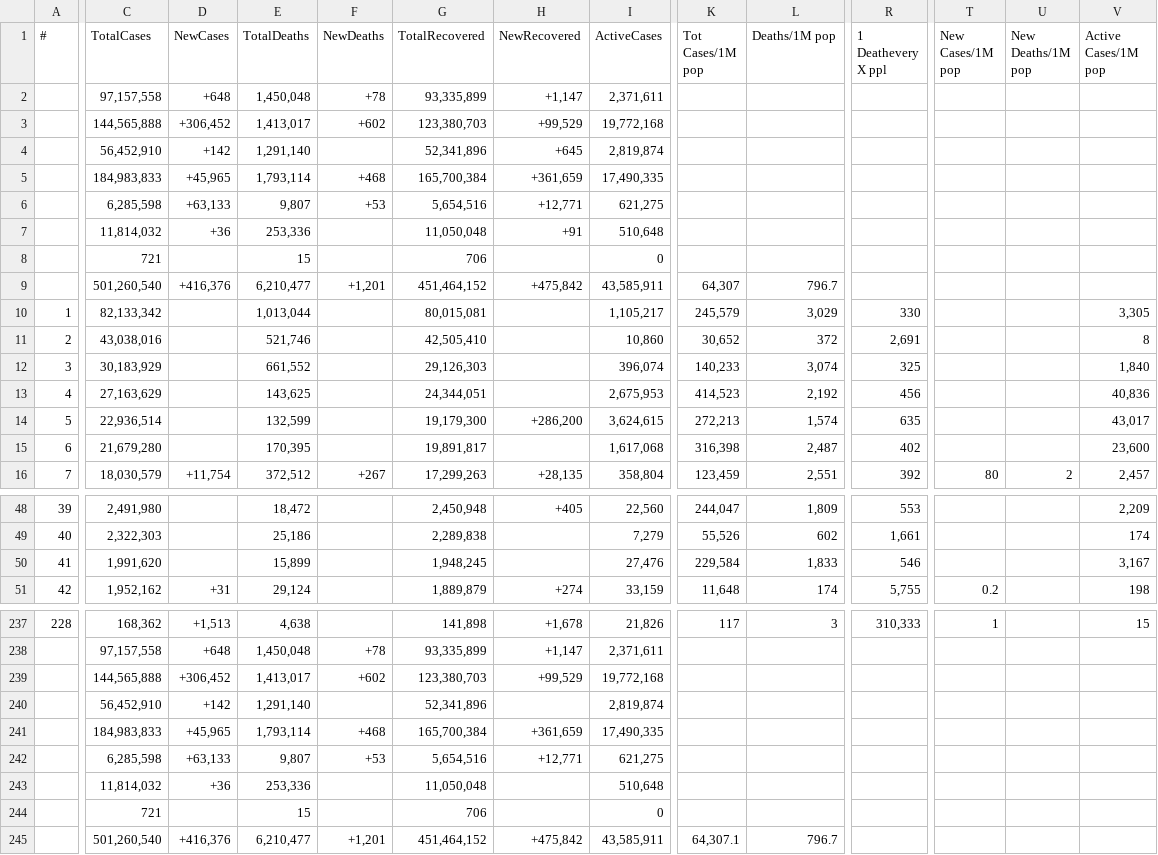
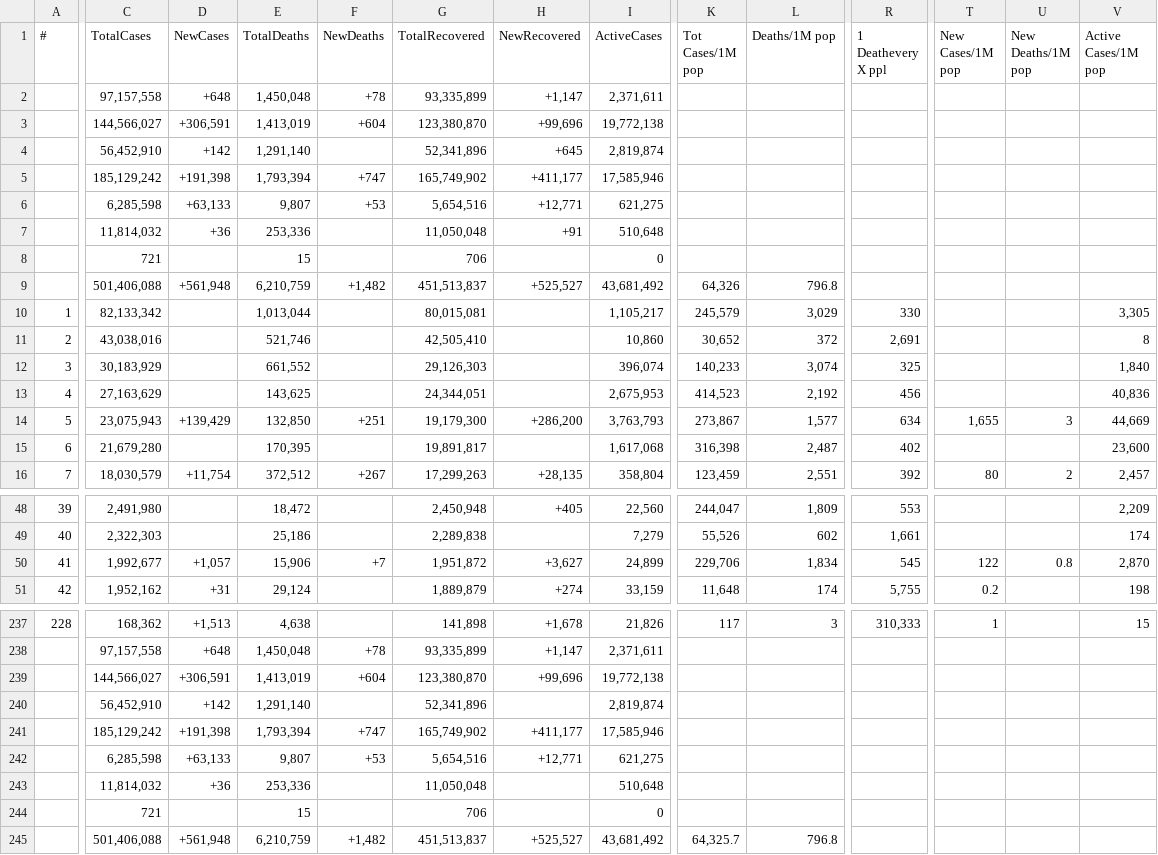
Before and after one commit to Covid-Data-API/Worldometer-Covid-Data-API, a CSV file: Table1.csv, drawn as a sheet; only a part is shown, gaps mark what is left out; removed rows and columns are numbered as before the commit, all else as after; rows hold the shown columns only; the diff covers the shown part only; the diff names each change by its address in the sheet, - before the commit and + after, or states it on an @@ line.

```diff
--- a/Table1.csv
+++ b/Table1.csv
-row 3:  | 144,565,888 | +306,452 | 1,413,017 | +602 | 123,380,703 | +99,529 | 19,772,168
+row 3:  | 144,566,027 | +306,591 | 1,413,019 | +604 | 123,380,870 | +99,696 | 19,772,138
-row 5:  | 184,983,833 | +45,965 | 1,793,114 | +468 | 165,700,384 | +361,659 | 17,490,335
+row 5:  | 185,129,242 | +191,398 | 1,793,394 | +747 | 165,749,902 | +411,177 | 17,585,946
-row 9:  | 501,260,540 | +416,376 | 6,210,477 | +1,201 | 451,464,152 | +475,842 | 43,585,911 | 64,307 | 796.7
+row 9:  | 501,406,088 | +561,948 | 6,210,759 | +1,482 | 451,513,837 | +525,527 | 43,681,492 | 64,326 | 796.8
-C14 (TotalCases): 22,936,514
+C14 (TotalCases): 23,075,943
-D14 (NewCases): (empty)
+D14 (NewCases): +139,429
-E14 (TotalDeaths): 132,599
+E14 (TotalDeaths): 132,850
-F14 (NewDeaths): (empty)
+F14 (NewDeaths): +251
-I14 (ActiveCases): 3,624,615
+I14 (ActiveCases): 3,763,793
-K14 (Tot Cases/1M pop): 272,213
+K14 (Tot Cases/1M pop): 273,867
-L14 (Deaths/1M pop): 1,574
+L14 (Deaths/1M pop): 1,577
-R14 (1 Deathevery X ppl): 635
+R14 (1 Deathevery X ppl): 634
-T14 (New Cases/1M pop): (empty)
+T14 (New Cases/1M pop): 1,655
-U14 (New Deaths/1M pop): (empty)
+U14 (New Deaths/1M pop): 3
-V14 (Active Cases/1M pop): 43,017
+V14 (Active Cases/1M pop): 44,669
-C50 (TotalCases): 1,991,620
+C50 (TotalCases): 1,992,677
-D50 (NewCases): (empty)
+D50 (NewCases): +1,057
-E50 (TotalDeaths): 15,899
+E50 (TotalDeaths): 15,906
-F50 (NewDeaths): (empty)
+F50 (NewDeaths): +7
-G50 (TotalRecovered): 1,948,245
+G50 (TotalRecovered): 1,951,872
-H50 (NewRecovered): (empty)
+H50 (NewRecovered): +3,627
-I50 (ActiveCases): 27,476
+I50 (ActiveCases): 24,899
-K50 (Tot Cases/1M pop): 229,584
+K50 (Tot Cases/1M pop): 229,706
-L50 (Deaths/1M pop): 1,833
+L50 (Deaths/1M pop): 1,834
-R50 (1 Deathevery X ppl): 546
+R50 (1 Deathevery X ppl): 545
-T50 (New Cases/1M pop): (empty)
+T50 (New Cases/1M pop): 122
-U50 (New Deaths/1M pop): (empty)
+U50 (New Deaths/1M pop): 0.8
-V50 (Active Cases/1M pop): 3,167
+V50 (Active Cases/1M pop): 2,870
-row 239:  | 144,565,888 | +306,452 | 1,413,017 | +602 | 123,380,703 | +99,529 | 19,772,168
+row 239:  | 144,566,027 | +306,591 | 1,413,019 | +604 | 123,380,870 | +99,696 | 19,772,138
-row 241:  | 184,983,833 | +45,965 | 1,793,114 | +468 | 165,700,384 | +361,659 | 17,490,335
+row 241:  | 185,129,242 | +191,398 | 1,793,394 | +747 | 165,749,902 | +411,177 | 17,585,946
-row 245:  | 501,260,540 | +416,376 | 6,210,477 | +1,201 | 451,464,152 | +475,842 | 43,585,911 | 64,307.1 | 796.7
+row 245:  | 501,406,088 | +561,948 | 6,210,759 | +1,482 | 451,513,837 | +525,527 | 43,681,492 | 64,325.7 | 796.8
```
Also changed, not shown: 39 edited cells elsewhere in this file, Table2.csv.
